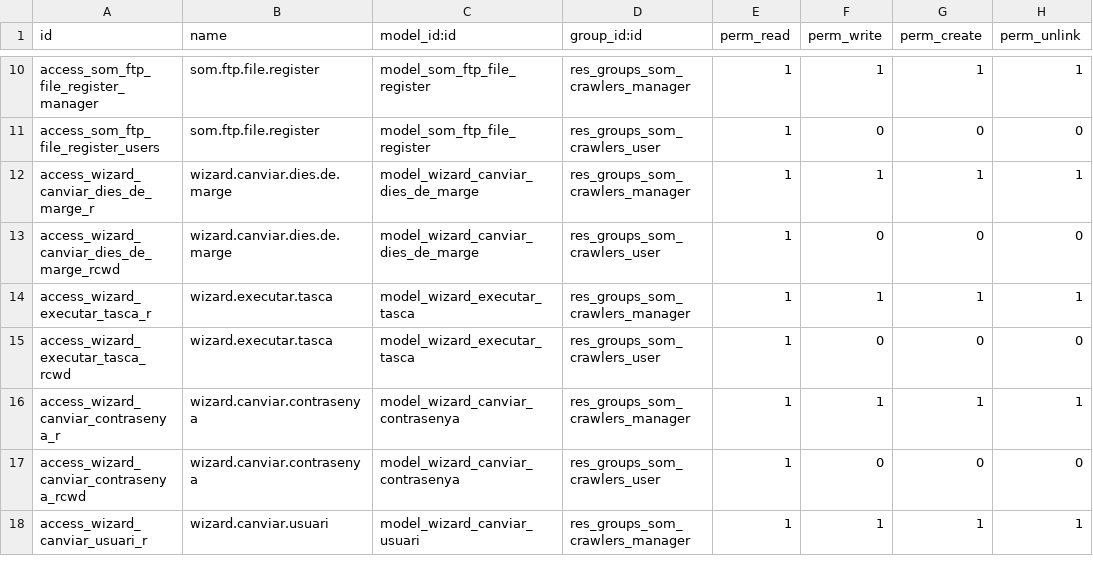
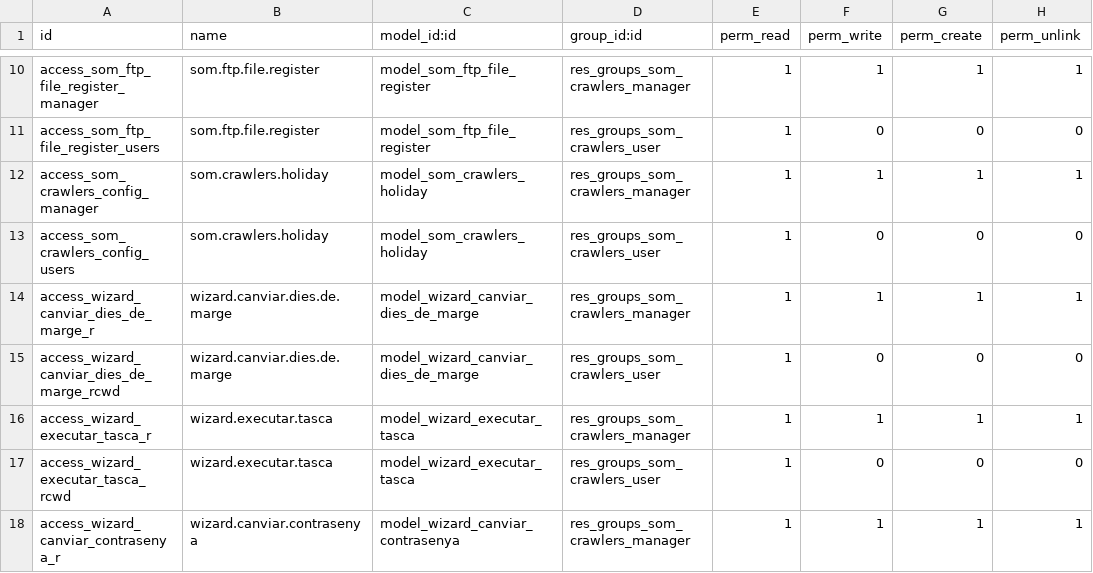
Before and after one commit to Som-Energia/openerp_som_addons, a CSV file: som_crawlers/security/ir.model.access.csv, drawn as a sheet; only a part is shown, gaps mark what is left out; the shorter side is filled out with more unchanged rows.

Commit message:
Add som crawlers holiday

```diff
--- a/som_crawlers/security/ir.model.access.csv
+++ b/som_crawlers/security/ir.model.access.csv
@@ -11,2 +11,4 @@
 "access_som_ftp_file_register_users","som.ftp.file.register","model_som_ftp_file_register","res_groups_som_crawlers_user",1,0,0,0
+"access_som_crawlers_config_manager","som.crawlers.holiday","model_som_crawlers_holiday","res_groups_som_crawlers_manager",1,1,1,1
+"access_som_crawlers_config_users","som.crawlers.holiday","model_som_crawlers_holiday","res_groups_som_crawlers_user",1,0,0,0
 "access_wizard_canviar_dies_de_marge_r","wizard.canviar.dies.de.marge","model_wizard_canviar_dies_de_marge","res_groups_som_crawlers_manager",1,1,1,1
```
Also changed, not shown: 3 other files.
